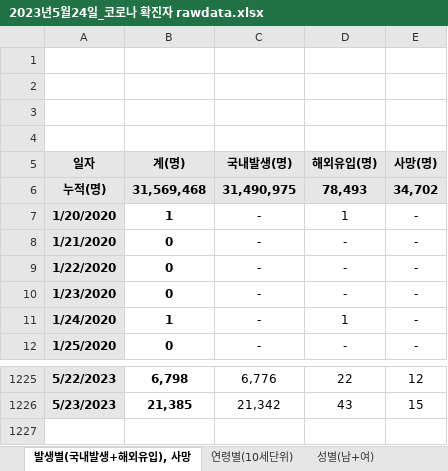
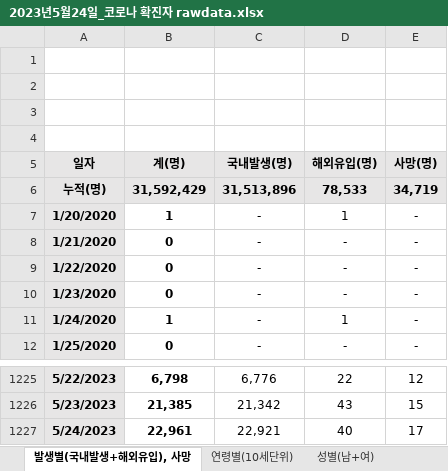
Before and after one commit to jyjang1222/learning-uipath, an Excel workbook: sict/day7/최종Test Folder/input/2023년5월24일_코로나 확진자 rawdata.xlsx, sheet 발생별(국내발생+해외유입), 사망, drawn as a sheet; only a part is shown, gaps mark what is left out; values as stored, in another font and other column widths than the file's, no borders; charts and pictures and table styles not drawn; the diff names each change by its address in the sheet, - before the commit and + after, or states it on an @@ line.

```diff
--- a/sict/day7/최종Test Folder/input/2023년5월24일_코로나 확진자 rawdata.xlsx (sheet 발생별(국내발생+해외유입), 사망)
+++ b/sict/day7/최종Test Folder/input/2023년5월24일_코로나 확진자 rawdata.xlsx (sheet 발생별(국내발생+해외유입), 사망)
-B6 (계(명)): 31,569,468
+B6 (계(명)): 31,592,429
-C6 (국내발생(명)): 31,490,975
+C6 (국내발생(명)): 31,513,896
-D6 (해외유입(명)): 78,493
+D6 (해외유입(명)): 78,533
-E6 (사망(명)): 34,702
+E6 (사망(명)): 34,719
+row 1227: 5/24/2023 | 22,961 | 22,921 | 40 | 17
```
Also changed, not shown: sheet 시도별 발생(17개시도+검역), sheet 시도별 사망(17개시도+검역), sheet 연령별(10세단위), sheet 성별(남+여), formulas that keep their value, charts or pictures, sict/day7/최종Test Folder/output/2023년5월24일 코로나 확진자 정리본.xlsx, sict/day7/최종Test Folder/output/2023년5월24일 코로나 확진자 정리본_답.xlsx, 26 other files.
